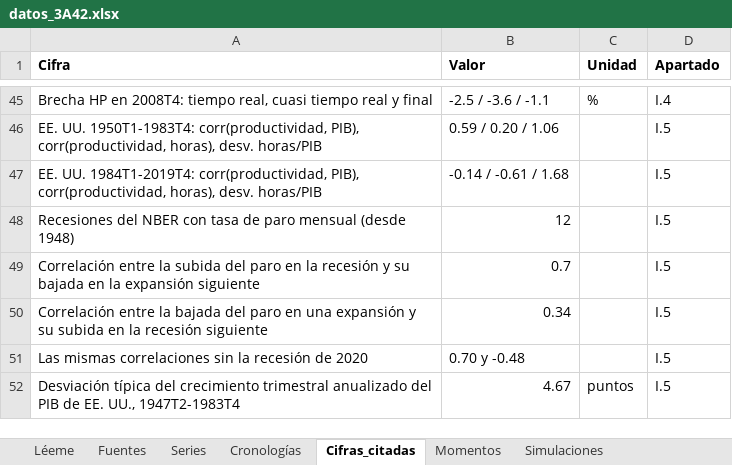
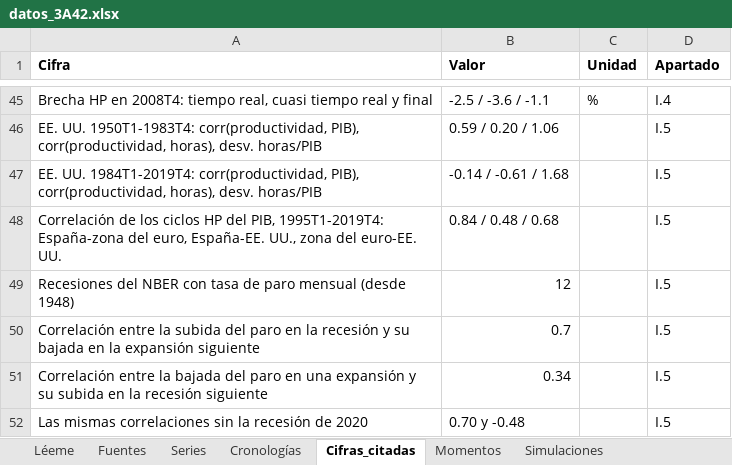
Before and after one commit to OposicionTCEE/temario, an Excel workbook: Ejercicio-3/Parte-A/3.A.42/Code/datos_3A42.xlsx, sheet Cifras_citadas, drawn as a sheet; only a part is shown, gaps mark what is left out; the shorter side is filled out with more unchanged rows; values as stored, in another font and other column widths than the file's, no borders; the diff names each change by its address in the sheet, - before the commit and + after, or states it on an @@ line.

```diff
--- a/Ejercicio-3/Parte-A/3.A.42/Code/datos_3A42.xlsx (sheet Cifras_citadas)
+++ b/Ejercicio-3/Parte-A/3.A.42/Code/datos_3A42.xlsx (sheet Cifras_citadas)
+row 48: Correlación de los ciclos HP del PIB, 1995T1-2019T4: España-zona del euro, España-EE. UU., zona del euro-EE. UU. | 0.84 / 0.48 / 0.68 |  | I.5
```
